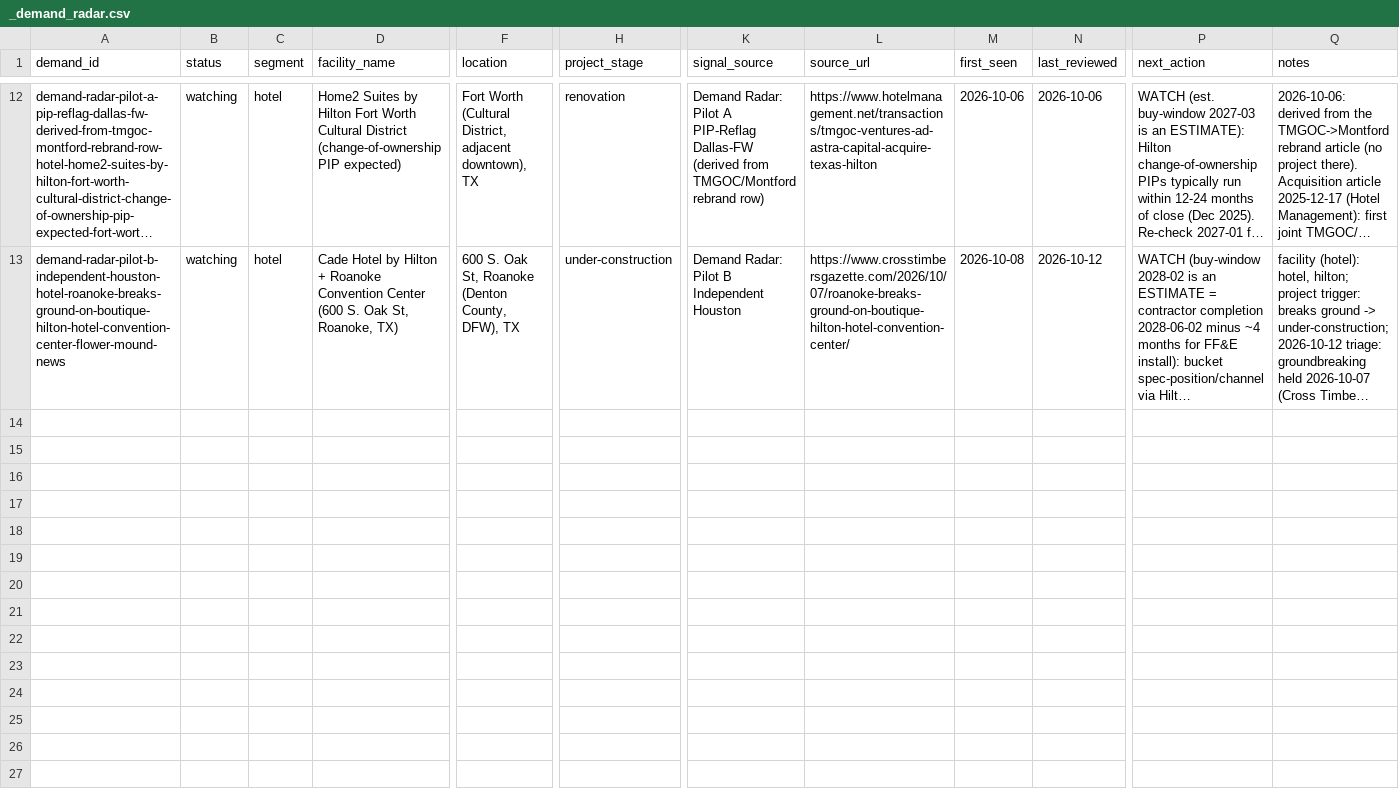
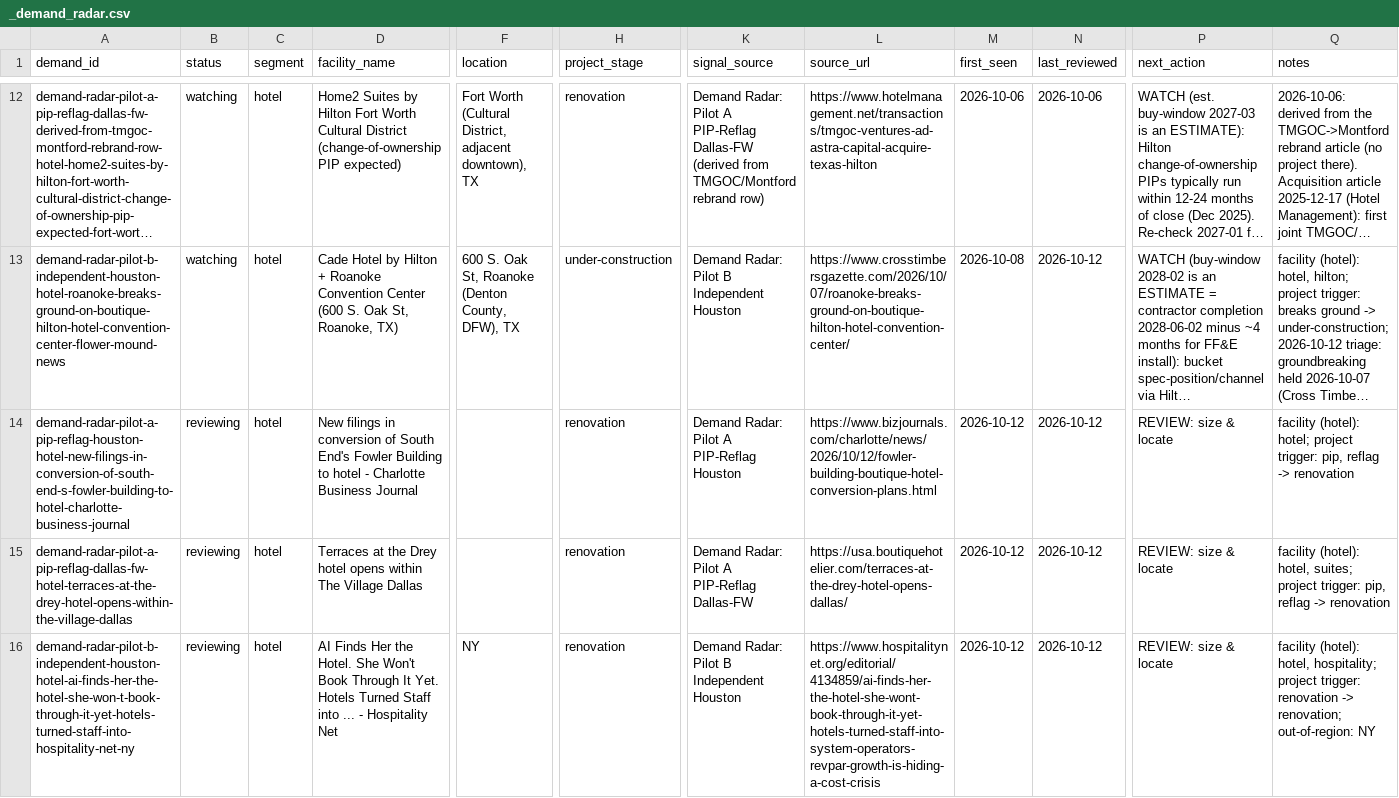
Before and after one commit to beford782/Silverline-Sleep-Procurement, a CSV file: leads/demand/_demand_radar.csv, drawn as a sheet; only a part is shown, gaps mark what is left out; long unchanged cells end in …; rows hold the shown columns only; the diff covers the shown part only; the diff names each change by its address in the sheet, - before the commit and + after, or states it on an @@ line.

```diff
--- a/leads/demand/_demand_radar.csv
+++ b/leads/demand/_demand_radar.csv
+row 14: demand-radar-pilot-a-pip-reflag-houston-hotel-new-filings-in-conversion-of-south-end-s-fowler-building-to-hotel-charlotte-business-journal | reviewing | hotel | New filings in conversion of South End's Fowler Building to hotel - Charlotte Business Journal |  | renovation | Demand Radar: Pilot A PIP-Reflag Houston | https://www.bizjournals.com/charlotte/news/2026/10/12/fowler-building-boutique-hotel-conversion-plans.html | 2026-10-12 | 2026-10-12 | REVIEW: size & locate | facility (hotel): hotel; project trigger: pip, reflag -> renovation
+row 15: demand-radar-pilot-a-pip-reflag-dallas-fw-hotel-terraces-at-the-drey-hotel-opens-within-the-village-dallas | reviewing | hotel | Terraces at the Drey hotel opens within The Village Dallas |  | renovation | Demand Radar: Pilot A PIP-Reflag Dallas-FW | https://usa.boutiquehotelier.com/terraces-at-the-drey-hotel-opens-dallas/ | 2026-10-12 | 2026-10-12 | REVIEW: size & locate | facility (hotel): hotel, suites; project trigger: pip, reflag -> renovation
+row 16: demand-radar-pilot-b-independent-houston-hotel-ai-finds-her-the-hotel-she-won-t-book-through-it-yet-hotels-turned-staff-into-hospitality-net-ny | reviewing | hotel | AI Finds Her the Hotel. She Won't Book Through It Yet. Hotels Turned Staff into ... - Hospitality Net | NY | renovation | Demand Radar: Pilot B Independent Houston | https://www.hospitalitynet.org/editorial/4134859/ai-finds-her-the-hotel-she-wont-book-through-it-yet-hotels-turned-staff-into-system-operators-revpar-growth-is-hiding-a-cost-crisis | 2026-10-12 | 2026-10-12 | REVIEW: size & locate | facility (hotel): hotel, hospitality; project trigger: renovation -> renovation; out-of-region: NY
```
Also changed, not shown: 3 added rows elsewhere in this file, logs/rejects/_permits.csv, 1 other file.
